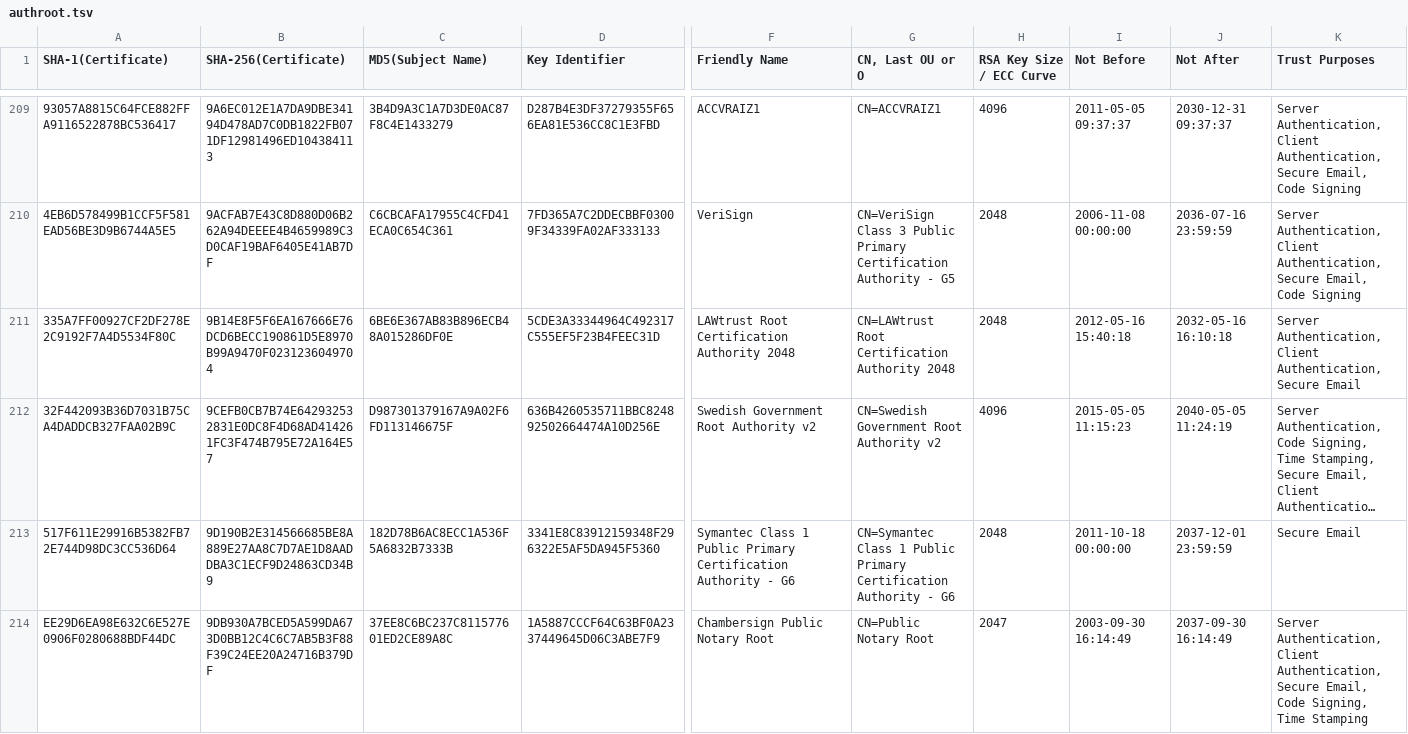
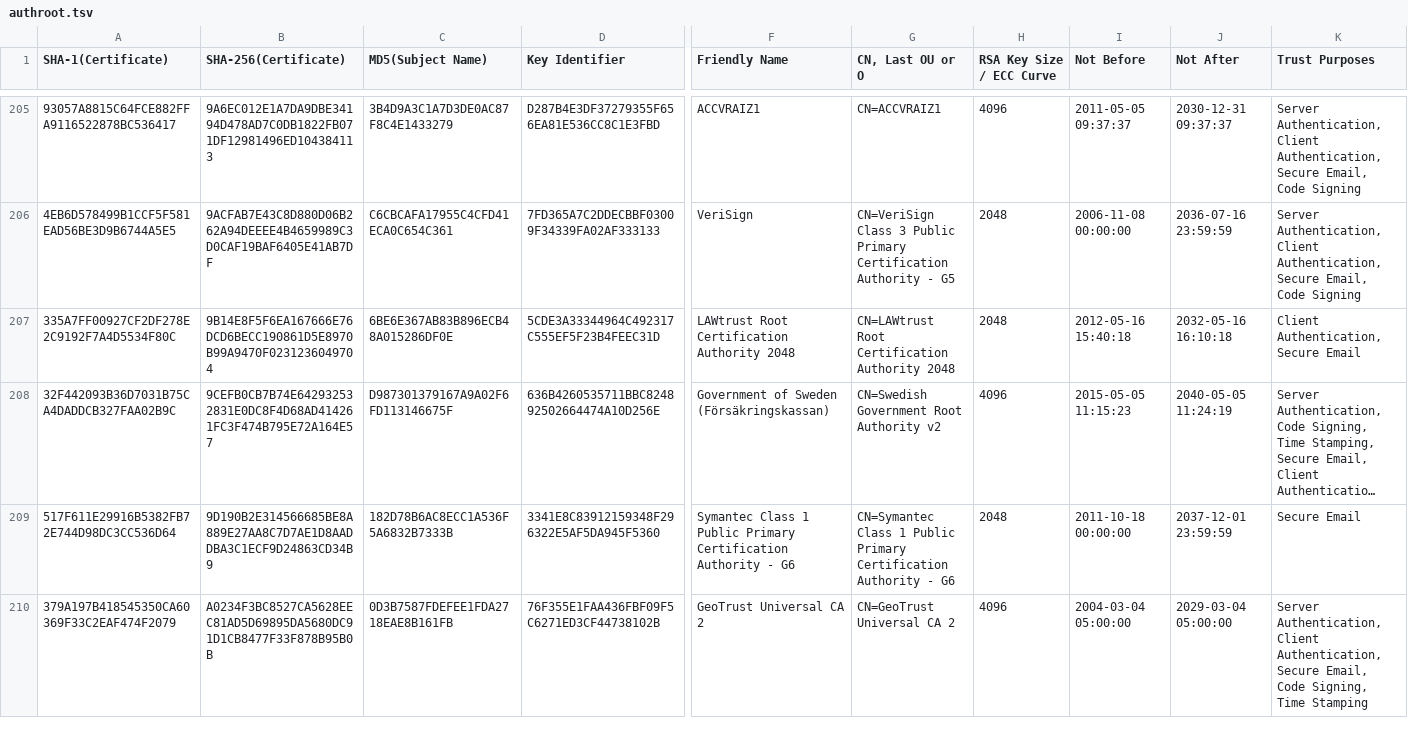
Before and after one commit to robstradling/authroot.stl, a TSV file: authroot.tsv, drawn as a sheet; only a part is shown, gaps mark what is left out; the shorter side is filled out with more unchanged rows; long unchanged cells end in …; removed rows and columns are numbered as before the commit, all else as after; rows hold the shown columns only; the diff covers the shown part only; the diff names each change by its address in the sheet, - before the commit and + after, or states it on an @@ line.

```diff
--- a/authroot.tsv
+++ b/authroot.tsv
-K207 (Trust Purposes): Server Authentication, Client Authentication,…
+K207 (Trust Purposes): Client Authentication,…
-F208 (Friendly Name): Swedish Government Root Authority v2
+F208 (Friendly Name): Government of Sweden (Försäkringskassan)
-row 214: EE29D6EA98E632C6E527E0906F0280688BDF44DC | 9DB930A7BCED5A599DA673D0BB12C4C6C7AB5B3F88F39C24EE20A24716B379DF | 37EE8C6BC237C811577601ED2CE89A8C | 1A5887CCCF64C63BF0A2337449645D06C3ABE7F9 | Chambersign Public Notary Root | CN=Public Notary Root | 2047 | 2003-09-30 16:14:49 | 2037-09-30 16:14:49 | Server Authentication, Client Authentication, Secure Email, Code Signing, Time Stamping
```
Also changed, not shown: 4 added rows, 9 removed rows and 14 edited cells elsewhere in this file, 16 other files.
